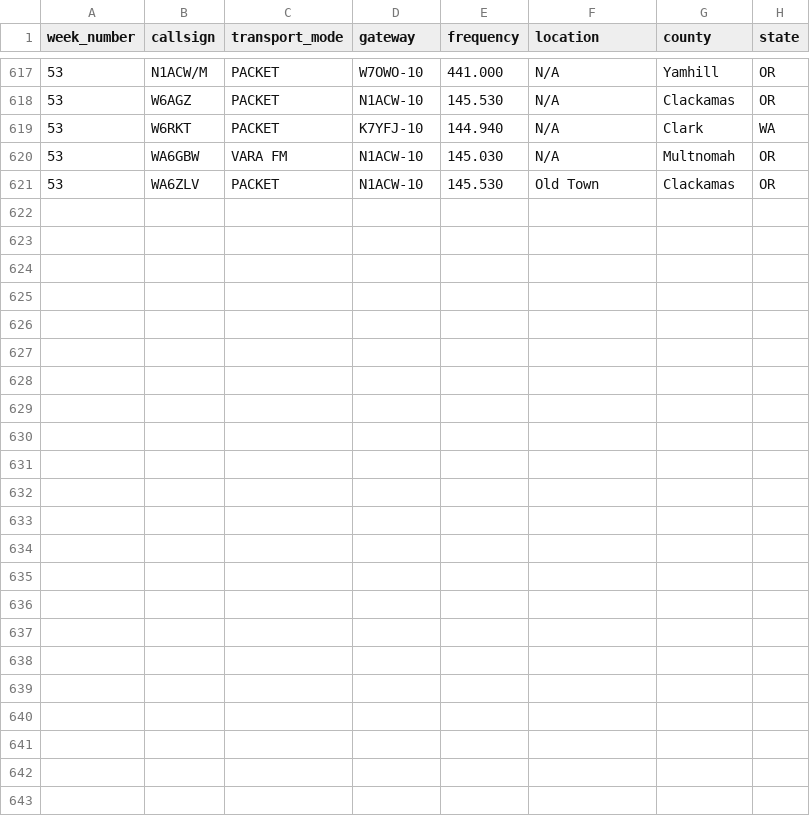
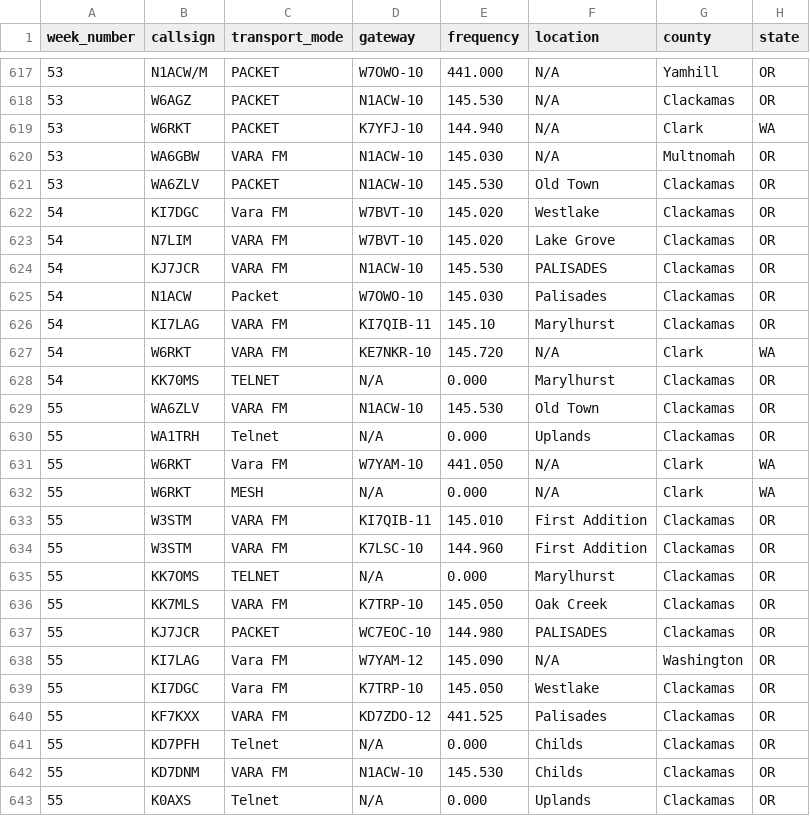
Before and after one commit to drizzlecombe/wlnet, a CSV file: raw_data/all_checkins_loares_winlink_net.csv, drawn as a sheet; only a part is shown, gaps mark what is left out.

Commit message:
Added week 54 and week 55's check-in data

```diff
--- a/raw_data/all_checkins_loares_winlink_net.csv
+++ b/raw_data/all_checkins_loares_winlink_net.csv
@@ -621 +621,23 @@ week_number, callsign, transport_mode, gateway, frequency, location, county, sta
 53, WA6ZLV, PACKET, N1ACW-10, 145.530, Old Town, Clackamas, OR
+54, KI7DGC, Vara FM, W7BVT-10, 145.020, Westlake, Clackamas, OR
+54, N7LIM, VARA FM, W7BVT-10, 145.020, Lake Grove, Clackamas, OR
+54, KJ7JCR, VARA FM, N1ACW-10, 145.530, PALISADES, Clackamas, OR
+54, N1ACW, Packet, W7OWO-10, 145.030, Palisades, Clackamas, OR
+54, KI7LAG, VARA FM, KI7QIB-11, 145.10, Marylhurst, Clackamas, OR
+54, W6RKT, VARA FM, KE7NKR-10, 145.720, N/A, Clark, WA
+54, KK70MS, TELNET, N/A, 0.000, Marylhurst, Clackamas, OR
+55, WA6ZLV, VARA FM, N1ACW-10, 145.530, Old Town, Clackamas, OR
+55, WA1TRH, Telnet, N/A, 0.000, Uplands, Clackamas, OR
+55, W6RKT, Vara FM, W7YAM-10, 441.050, N/A, Clark, WA
+55, W6RKT, MESH, N/A, 0.000, N/A, Clark, WA
+55, W3STM, VARA FM, KI7QIB-11, 145.010, First Addition, Clackamas, OR
+55, W3STM, VARA FM, K7LSC-10, 144.960, First Addition, Clackamas, OR
+55, KK7OMS, TELNET, N/A, 0.000, Marylhurst, Clackamas, OR
+55, KK7MLS, VARA FM, K7TRP-10, 145.050, Oak Creek, Clackamas, OR
+55, KJ7JCR, PACKET, WC7EOC-10, 144.980, PALISADES, Clackamas, OR
+55, KI7LAG, Vara FM, W7YAM-12, 145.090, N/A, Washington, OR
+55, KI7DGC, Vara FM, K7TRP-10, 145.050, Westlake, Clackamas, OR
+55, KF7KXX, VARA FM, KD7ZDO-12, 441.525, Palisades, Clackamas, OR
+55, KD7PFH, Telnet, N/A, 0.000, Childs, Clackamas, OR
+55, KD7DNM, VARA FM, N1ACW-10, 145.530, Childs, Clackamas, OR
+55, K0AXS, Telnet, N/A, 0.000, Uplands, Clackamas, OR
```
